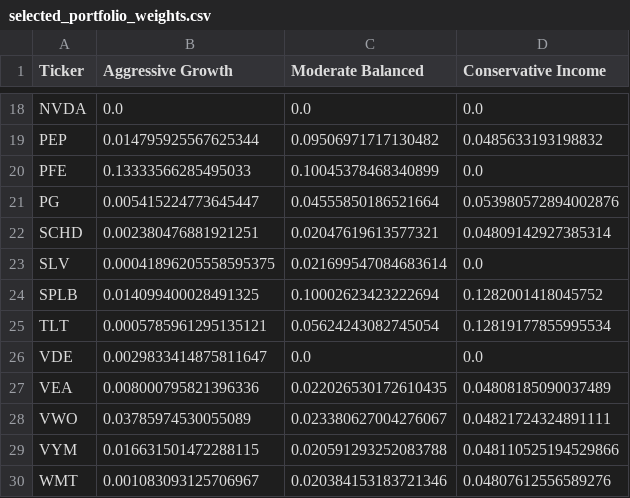
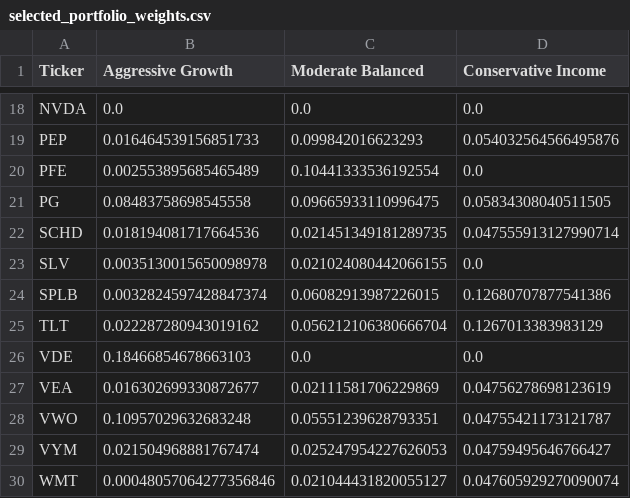
Before and after one commit to abhisuj/MSDS-451-TermProject, a CSV file: selected_portfolio_weights.csv, drawn as a sheet; only a part is shown, gaps mark what is left out; the diff covers the shown part only; the diff names each change by its address in the sheet, - before the commit and + after, or states it on an @@ line.

```diff
--- a/selected_portfolio_weights.csv
+++ b/selected_portfolio_weights.csv
-B19 (Aggressive Growth): 0.014795925567625344
+B19 (Aggressive Growth): 0.016464539156851733
-C19 (Moderate Balanced): 0.09506971717130482
+C19 (Moderate Balanced): 0.099842016623293
-D19 (Conservative Income): 0.0485633193198832
+D19 (Conservative Income): 0.054032564566495876
-B20 (Aggressive Growth): 0.13333566285495033
+B20 (Aggressive Growth): 0.002553895685465489
-C20 (Moderate Balanced): 0.10045378468340899
+C20 (Moderate Balanced): 0.10441333536192554
-B21 (Aggressive Growth): 0.005415224773645447
+B21 (Aggressive Growth): 0.08483758698545558
-C21 (Moderate Balanced): 0.04555850186521664
+C21 (Moderate Balanced): 0.09665933110996475
-D21 (Conservative Income): 0.053980572894002876
+D21 (Conservative Income): 0.05834308040511505
-B22 (Aggressive Growth): 0.002380476881921251
+B22 (Aggressive Growth): 0.018194081717664536
-C22 (Moderate Balanced): 0.02047619613577321
+C22 (Moderate Balanced): 0.021451349181289735
-D22 (Conservative Income): 0.04809142927385314
+D22 (Conservative Income): 0.047555913127990714
-B23 (Aggressive Growth): 0.00041896205558595375
+B23 (Aggressive Growth): 0.0035130015650098978
-C23 (Moderate Balanced): 0.021699547084683614
+C23 (Moderate Balanced): 0.021024080442066155
-B24 (Aggressive Growth): 0.014099400028491325
+B24 (Aggressive Growth): 0.0032824597428847374
-C24 (Moderate Balanced): 0.10002623423222694
+C24 (Moderate Balanced): 0.06082913987226015
-D24 (Conservative Income): 0.1282001418045752
+D24 (Conservative Income): 0.12680707877541386
-B25 (Aggressive Growth): 0.0005785961295135121
+B25 (Aggressive Growth): 0.022287280943019162
-C25 (Moderate Balanced): 0.05624243082745054
+C25 (Moderate Balanced): 0.056212106380666704
-D25 (Conservative Income): 0.12819177855995534
+D25 (Conservative Income): 0.1267013383983129
-B26 (Aggressive Growth): 0.0029833414875811647
+B26 (Aggressive Growth): 0.18466854678663103
-B27 (Aggressive Growth): 0.008000795821396336
+B27 (Aggressive Growth): 0.016302699330872677
-C27 (Moderate Balanced): 0.022026530172610435
+C27 (Moderate Balanced): 0.02111581706229869
-D27 (Conservative Income): 0.04808185090037489
+D27 (Conservative Income): 0.04756278698123619
-B28 (Aggressive Growth): 0.03785974530055089
+B28 (Aggressive Growth): 0.10957029632683248
-C28 (Moderate Balanced): 0.023380627004276067
+C28 (Moderate Balanced): 0.05551239628793351
-D28 (Conservative Income): 0.04821724324891111
+D28 (Conservative Income): 0.04755421173121787
-B29 (Aggressive Growth): 0.016631501472288115
+B29 (Aggressive Growth): 0.021504968881767474
-C29 (Moderate Balanced): 0.020591293252083788
+C29 (Moderate Balanced): 0.025247954227626053
-D29 (Conservative Income): 0.048110525194529866
+D29 (Conservative Income): 0.04759495646766427
-B30 (Aggressive Growth): 0.001083093125706967
+B30 (Aggressive Growth): 0.00048057064277356846
-C30 (Moderate Balanced): 0.020384153183721346
+C30 (Moderate Balanced): 0.021044431820055127
-D30 (Conservative Income): 0.04807612556589276
+D30 (Conservative Income): 0.047605929270090074
```
Also changed, not shown: 32 edited cells elsewhere in this file, selected_portfolio_metrics.csv, 4 other files.
